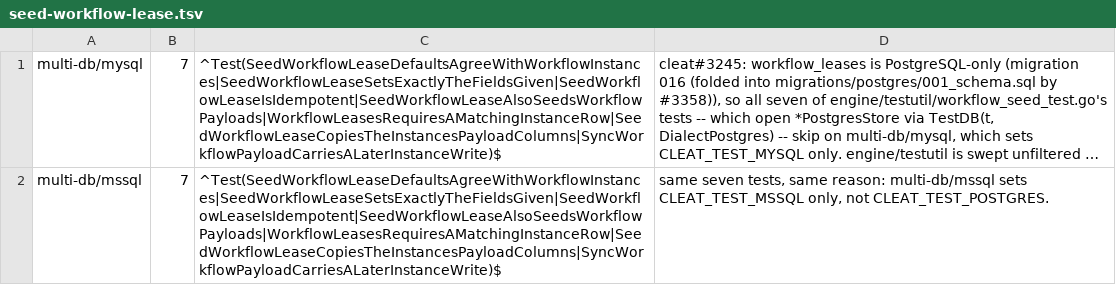
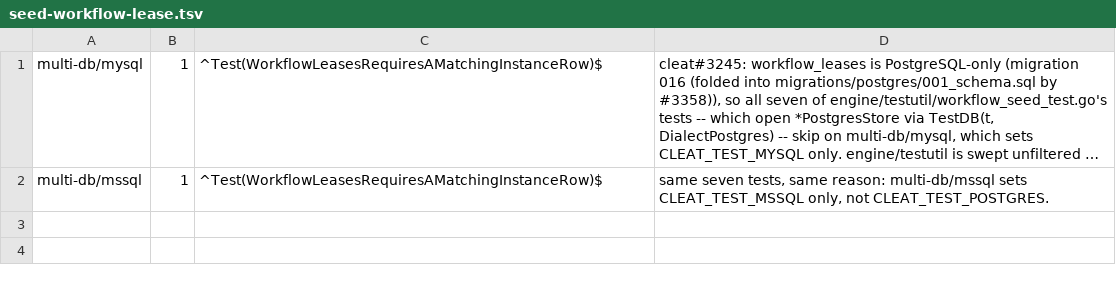
Before and after one commit to cleat-team/cleat, a TSV file: scripts/skip-ledger.d/seed-workflow-lease.tsv, drawn as a sheet; long unchanged cells end in …; the diff names each change by its address in the sheet, - before the commit and + after, or states it on an @@ line.

```diff
--- a/scripts/skip-ledger.d/seed-workflow-lease.tsv
+++ b/scripts/skip-ledger.d/seed-workflow-lease.tsv
-B1:B2: 7
+B1:B2: 1
-C1:C2: ^Test(SeedWorkflowLeaseDefaultsAgreeWithWorkflowInstances|SeedWorkflowLeaseSetsExactlyTheFieldsGiven|SeedWorkflowLeaseIsIdempotent|SeedWorkflowLeaseAlsoSeedsWorkflowPayloads|WorkflowLeasesRequiresAMatchingInstanceRow|SeedWorkflowLeaseCopiesTheInstancesPayloadColumns|SyncWorkflowPayloadCarriesALaterInstanceWrite)$
+C1:C2: ^Test(WorkflowLeasesRequiresAMatchingInstanceRow)$
```
Also changed, not shown: scripts/skip-ledger.d/hot-update-indexes-are-postgres-only.tsv, scripts/skip-ledger.d/lease-readers-read-workflow-leases.tsv, 8 other files.
